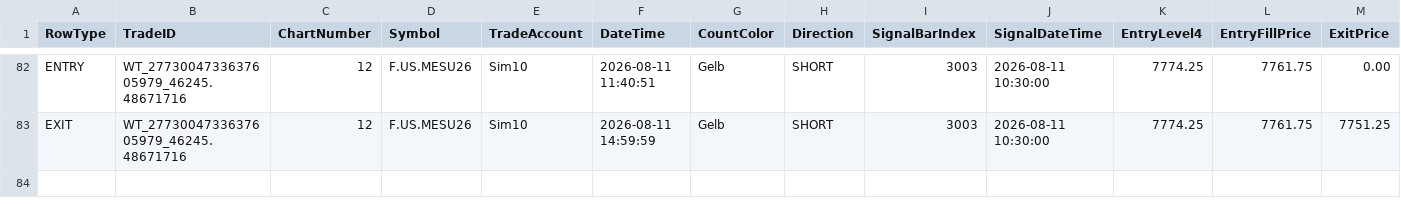
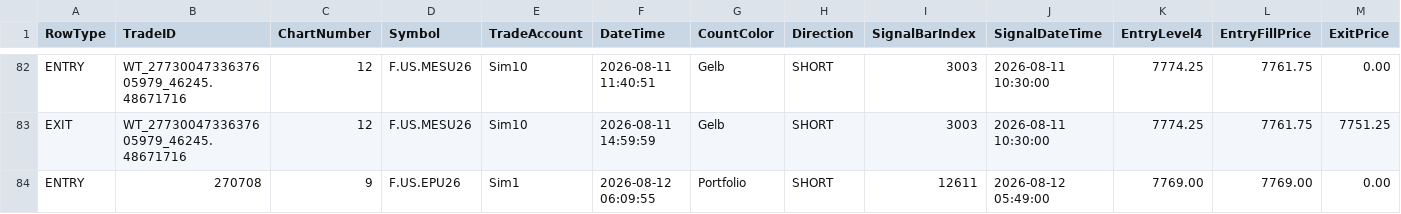
Before and after one commit to KL871987/Auto-Trading-WellenTektonik, a CSV file: data/trades.csv, drawn as a sheet; only a part is shown, gaps mark what is left out; rows hold the shown columns only; the diff names each change by its address in the sheet, - before the commit and + after, or states it on an @@ line.

Commit message:
auto: update WT trades 2026-08-12 13:10:01

```diff
--- a/data/trades.csv
+++ b/data/trades.csv
+row 84: ENTRY | 270708 | 9 | F.US.EPU26 | Sim1 | 2026-08-12 06:09:55 | Portfolio | SHORT | 12611 | 2026-08-12 05:49:00 | 7769.00 | 7769.00 | 0.00
```
